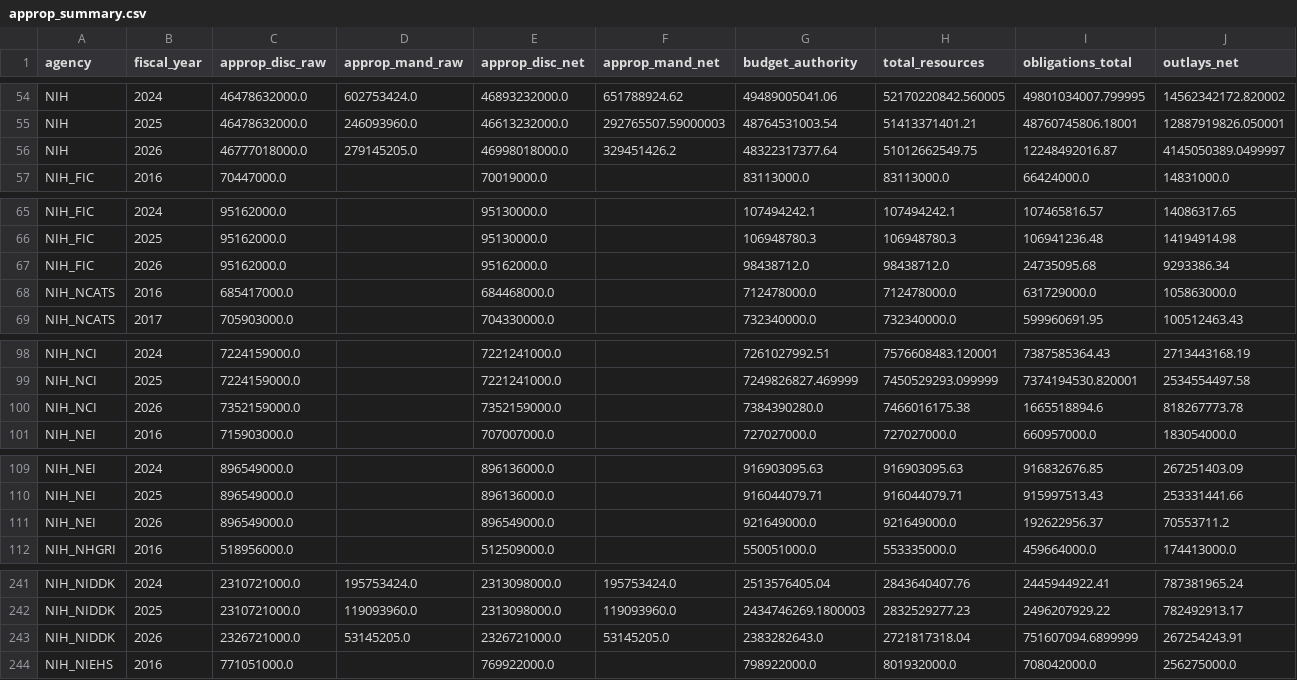
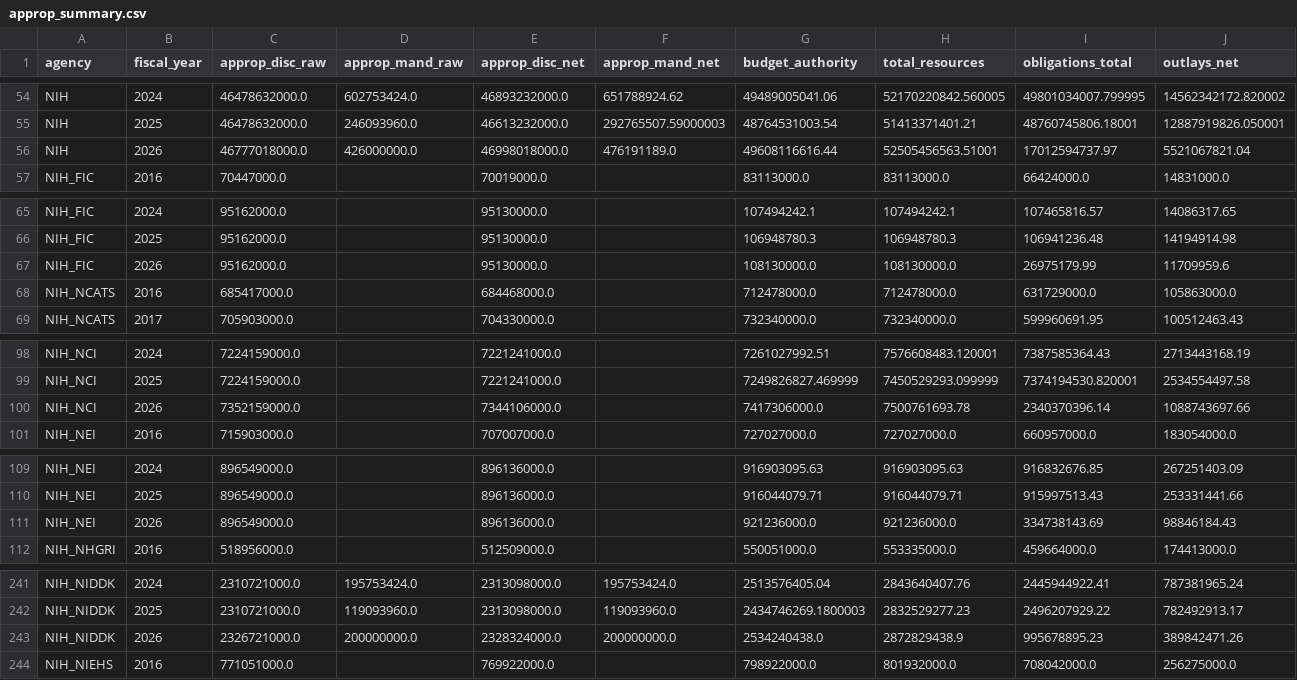
Before and after one commit to jdwor/ScienceSpending, a CSV file: data/processed/approp_summary.csv, drawn as a sheet; only a part is shown, gaps mark what is left out; the diff covers the shown part only; the diff names each change by its address in the sheet, - before the commit and + after, or states it on an @@ line.

```diff
--- a/data/processed/approp_summary.csv
+++ b/data/processed/approp_summary.csv
-D56 (approp_mand_raw): 279145205.0
+D56 (approp_mand_raw): 426000000.0
-F56 (approp_mand_net): 329451426.2
+F56 (approp_mand_net): 476191189.0
-G56 (budget_authority): 48322317377.64
+G56 (budget_authority): 49608116616.44
-H56 (total_resources): 51012662549.75
+H56 (total_resources): 52505456563.51001
-I56 (obligations_total): 12248492016.87
+I56 (obligations_total): 17012594737.97
-J56 (outlays_net): 4145050389.0499997
+J56 (outlays_net): 5521067821.04
-E67 (approp_disc_net): 95162000.0
+E67 (approp_disc_net): 95130000.0
-G67 (budget_authority): 98438712.0
+G67 (budget_authority): 108130000.0
-H67 (total_resources): 98438712.0
+H67 (total_resources): 108130000.0
-I67 (obligations_total): 24735095.68
+I67 (obligations_total): 26975179.99
-J67 (outlays_net): 9293386.34
+J67 (outlays_net): 11709959.6
-E100 (approp_disc_net): 7352159000.0
+E100 (approp_disc_net): 7344106000.0
-G100 (budget_authority): 7384390280.0
+G100 (budget_authority): 7417306000.0
-H100 (total_resources): 7466016175.38
+H100 (total_resources): 7500761693.78
-I100 (obligations_total): 1665518894.6
+I100 (obligations_total): 2340370396.14
-J100 (outlays_net): 818267773.78
+J100 (outlays_net): 1088743697.66
-E111 (approp_disc_net): 896549000.0
+E111 (approp_disc_net): 896136000.0
-G111 (budget_authority): 921649000.0
+G111 (budget_authority): 921236000.0
-H111 (total_resources): 921649000.0
+H111 (total_resources): 921236000.0
-I111 (obligations_total): 192622956.37
+I111 (obligations_total): 334738143.69
-J111 (outlays_net): 70553711.2
+J111 (outlays_net): 98846184.43
-D243 (approp_mand_raw): 53145205.0
+D243 (approp_mand_raw): 200000000.0
-E243 (approp_disc_net): 2326721000.0
+E243 (approp_disc_net): 2328324000.0
-F243 (approp_mand_net): 53145205.0
+F243 (approp_mand_net): 200000000.0
-G243 (budget_authority): 2383282643.0
+G243 (budget_authority): 2534240438.0
-H243 (total_resources): 2721817318.04
+H243 (total_resources): 2872829438.9
-I243 (obligations_total): 751607094.6899999
+I243 (obligations_total): 995678895.23
-J243 (outlays_net): 267254243.91
+J243 (outlays_net): 389842471.26
```
Also changed, not shown: 132 edited cells elsewhere in this file, awards/processed/award_summary.csv, awards/processed/award_summary_all.csv, 8 other files.
